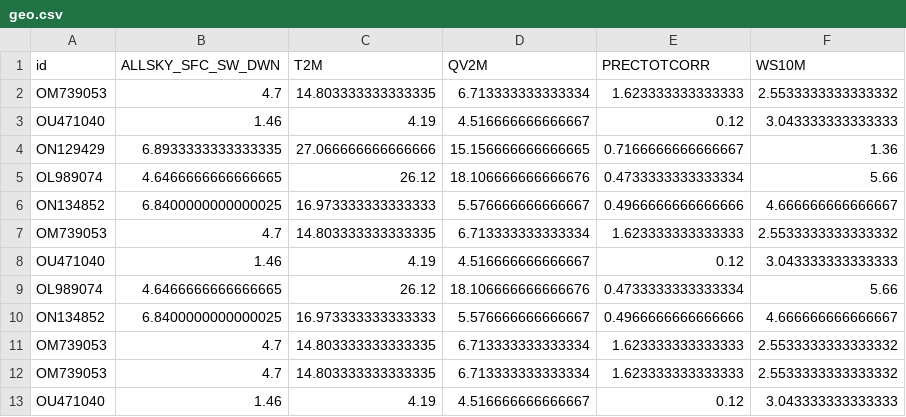
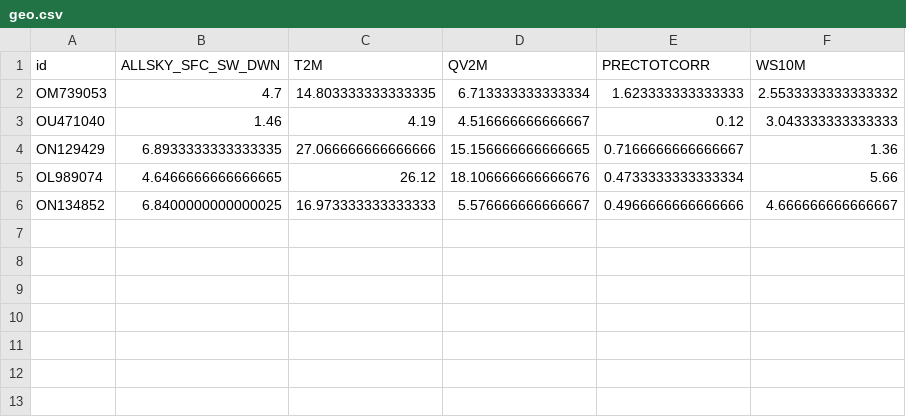
Before and after one commit to tahiri-lab/iPhyloGeo_plus_plus, a CSV file: datasets/geo.csv, drawn as a sheet.

```diff
--- a/datasets/geo.csv
+++ b/datasets/geo.csv
@@ -6,8 +6 @@ OL989074,4.6466666666666665,26.12,18.106666666666676,0.4733333333333334,5.66
 ON134852,6.8400000000000025,16.973333333333333,5.576666666666667,0.4966666666666666,4.666666666666667
-OM739053,4.7,14.803333333333335,6.713333333333334,1.623333333333333,2.5533333333333332
-OU471040,1.46,4.19,4.516666666666667,0.12,3.043333333333333
-OL989074,4.6466666666666665,26.12,18.106666666666676,0.4733333333333334,5.66
-ON134852,6.8400000000000025,16.973333333333333,5.576666666666667,0.4966666666666666,4.666666666666667
-OM739053,4.7,14.803333333333335,6.713333333333334,1.623333333333333,2.5533333333333332
-OM739053,4.7,14.803333333333335,6.713333333333334,1.623333333333333,2.5533333333333332
-OU471040,1.46,4.19,4.516666666666667,0.12,3.043333333333333
```
Also changed, not shown: 4 other files.
